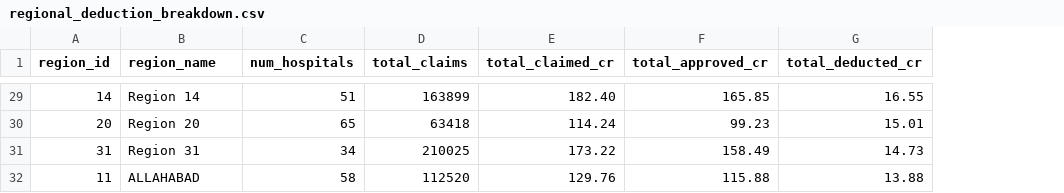
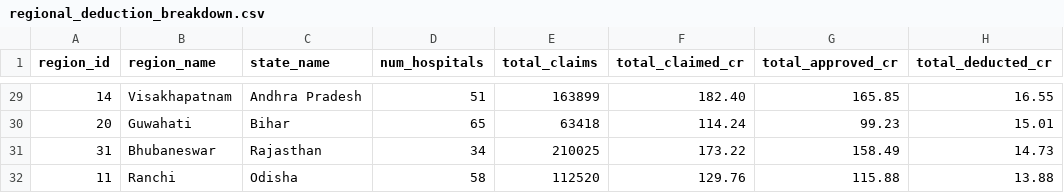
Before and after one commit to taruntrk/my-repo-cc, a CSV file: data-tarun/module_20/regional_deduction_breakdown.csv, drawn as a sheet; only a part is shown, gaps mark what is left out; the diff covers the shown part only; the diff names each change by its address in the sheet, - before the commit and + after, or states it on an @@ line.

```diff
--- a/data-tarun/module_20/regional_deduction_breakdown.csv
+++ b/data-tarun/module_20/regional_deduction_breakdown.csv
+column C (state_name), rows 29-32: Andhra Pradesh | Bihar | Rajasthan | Odisha
-B29 (region_name): Region 14
+B29 (region_name): Visakhapatnam
-B30 (region_name): Region 20
+B30 (region_name): Guwahati
-B31 (region_name): Region 31
+B31 (region_name): Bhubaneswar
-B32 (region_name): ALLAHABAD
+B32 (region_name): Ranchi
```
Also changed, not shown: 27 edited cells elsewhere in this file, 30 other files.
